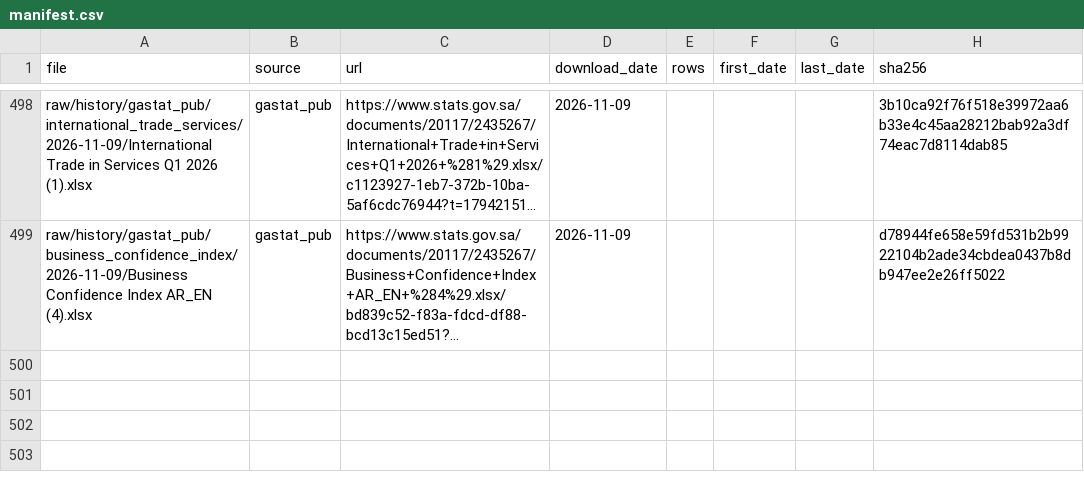
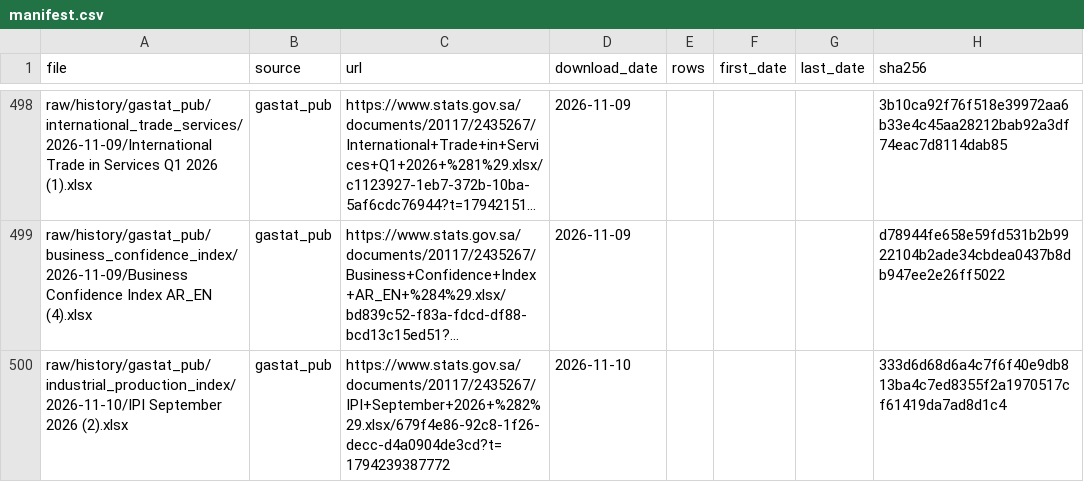
Before and after one commit to alialia1436-dev/marqab-runner, a CSV file: raw/history/manifest.csv, drawn as a sheet; only a part is shown, gaps mark what is left out; long unchanged cells end in …; the diff names each change by its address in the sheet, - before the commit and + after, or states it on an @@ line.

```diff
--- a/raw/history/manifest.csv
+++ b/raw/history/manifest.csv
+row 500: raw/history/gastat_pub/industrial_production_index/2026-11-10/IPI September 2026 (2).xlsx | gastat_pub | https://www.stats.gov.sa/documents/20117/2435267/IPI+September+2026+%282%29.xlsx/679f4e86-92c8-1f26-decc-d4a0904de3cd?t=1794239387772 | 2026-11-10 |  |  |  | 333d6d68d6a4c7f6f40e9db813ba4c7ed8355f2a1970517cf61419da7ad8d1c4
```
Also changed, not shown: data/collect/gastat_pub_catalog.csv, raw/history/gastat_pub/published_on.csv, 3 other files.
